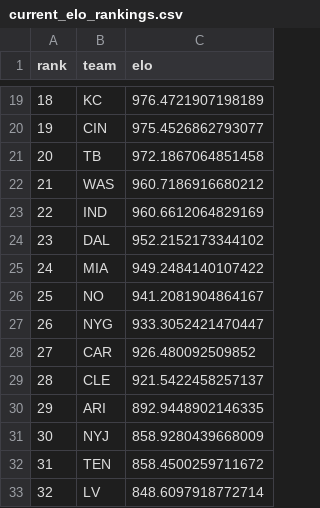
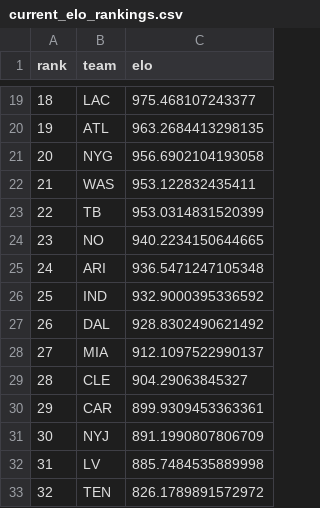
Before and after one commit to schwill2018/nfl_elo_project, a CSV file: current_elo_rankings.csv, drawn as a sheet; only a part is shown, gaps mark what is left out; the diff covers the shown part only.

```diff
--- a/current_elo_rankings.csv
+++ b/current_elo_rankings.csv
@@ -19,15 +19,15 @@ rank,team,elo
-18,KC,976.4721907198189
-19,CIN,975.4526862793077
-20,TB,972.1867064851458
-21,WAS,960.7186916680212
-22,IND,960.6612064829169
-23,DAL,952.2152173344102
-24,MIA,949.2484140107422
-25,NO,941.2081904864167
-26,NYG,933.3052421470447
-27,CAR,926.480092509852
-28,CLE,921.5422458257137
-29,ARI,892.9448902146335
-30,NYJ,858.9280439668009
-31,TEN,858.4500259711672
-32,LV,848.6097918772714
+18,LAC,975.468107243377
+19,ATL,963.2684413298135
+20,NYG,956.6902104193058
+21,WAS,953.122832435411
+22,TB,953.0314831520399
+23,NO,940.2234150644665
+24,ARI,936.5471247105348
+25,IND,932.9000395336592
+26,DAL,928.8302490621492
+27,MIA,912.1097522990137
+28,CLE,904.29063845327
+29,CAR,899.9309453363361
+30,NYJ,891.1990807806709
+31,LV,885.7484535889998
+32,TEN,826.1789891572972
```
Also changed, not shown: 32 edited cells elsewhere in this file, future_projections.csv, weekly_projections.csv, 1 other file.
